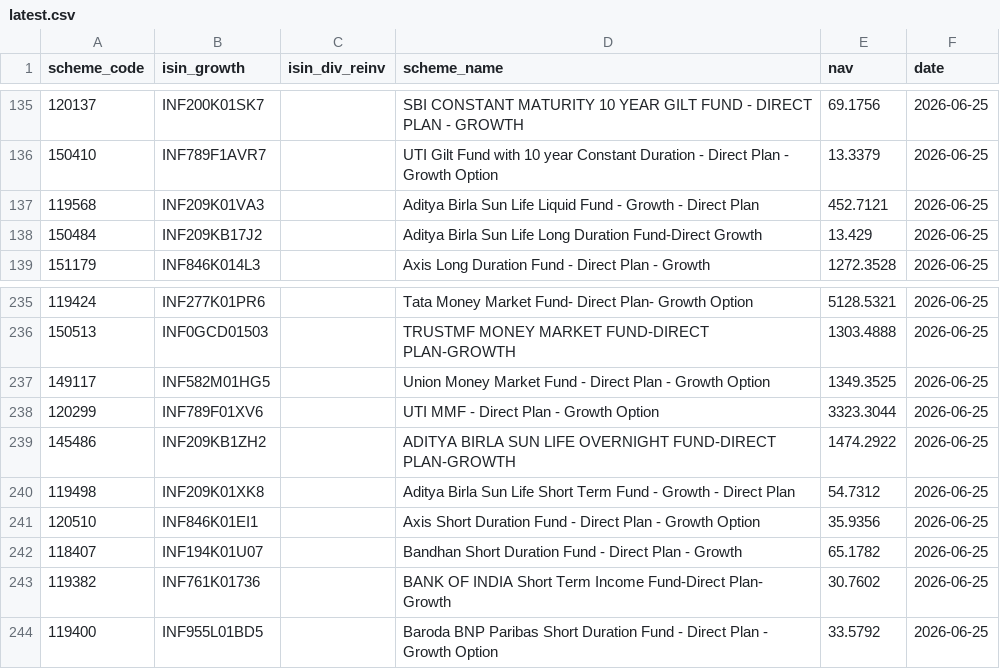
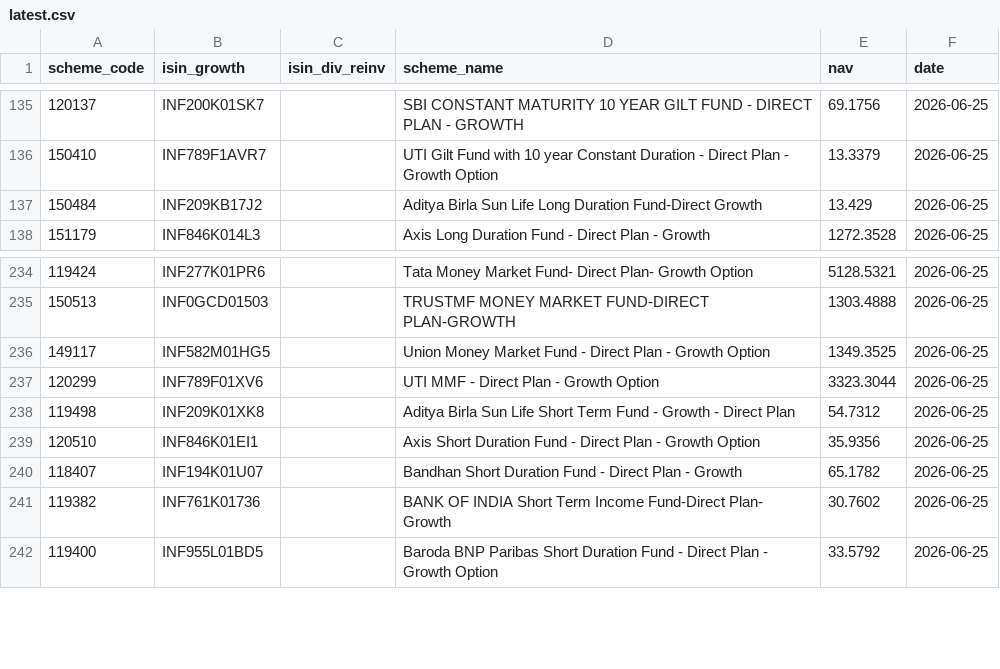
Before and after one commit to finfee-ai/nav-data-dump, a CSV file: data/latest.csv, drawn as a sheet; only a part is shown, gaps mark what is left out; the diff names each change by its address in the sheet, - before the commit and + after, or states it on an @@ line.

```diff
--- a/data/latest.csv
+++ b/data/latest.csv
-row 137: 119568 | INF209K01VA3 |  | Aditya Birla Sun Life Liquid Fund - Growth - Direct Plan | 452.7121 | 2026-06-25
-row 239: 145486 | INF209KB1ZH2 |  | ADITYA BIRLA SUN LIFE OVERNIGHT FUND-DIRECT PLAN-GROWTH | 1474.2922 | 2026-06-25
```
Also changed, not shown: data/daily/2026-06-28.csv, 3 other files.
